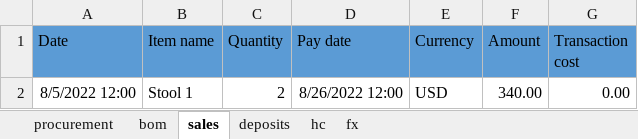
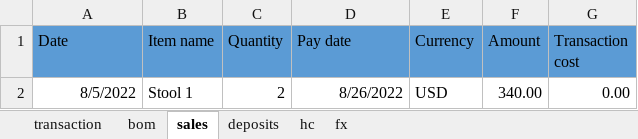
Before and after one commit to iRRe33-smk/profit_decomposition, an Excel workbook: PAM/caseTest.xlsx, sheet sales, drawn as a sheet; values as stored, in another font and other column widths than the file's, no borders; the diff names each change by its address in the sheet, - before the commit and + after, or states it on an @@ line.

```diff
--- a/PAM/caseTest.xlsx (sheet sales)
+++ b/PAM/caseTest.xlsx (sheet sales)
-sheet tab: procurement
+sheet tab: transaction
-A2 (Date): 8/5/2022 12:00
+A2 (Date): 8/5/2022
-D2 (Pay date): 8/26/2022 12:00
+D2 (Pay date): 8/26/2022
```
Also changed, not shown: sheet hc, sheet transaction, sheet fx, sheet deposits, 8 other files.
